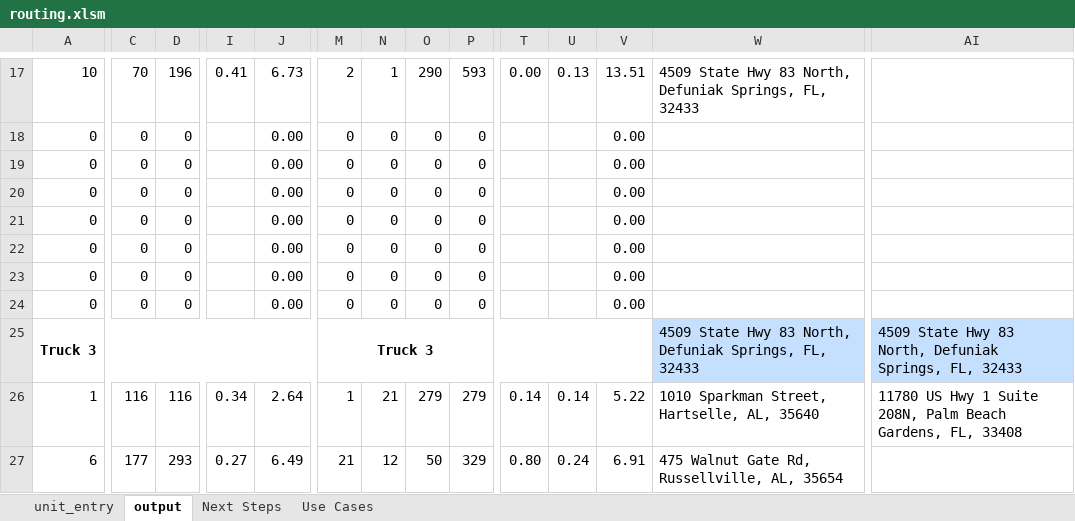
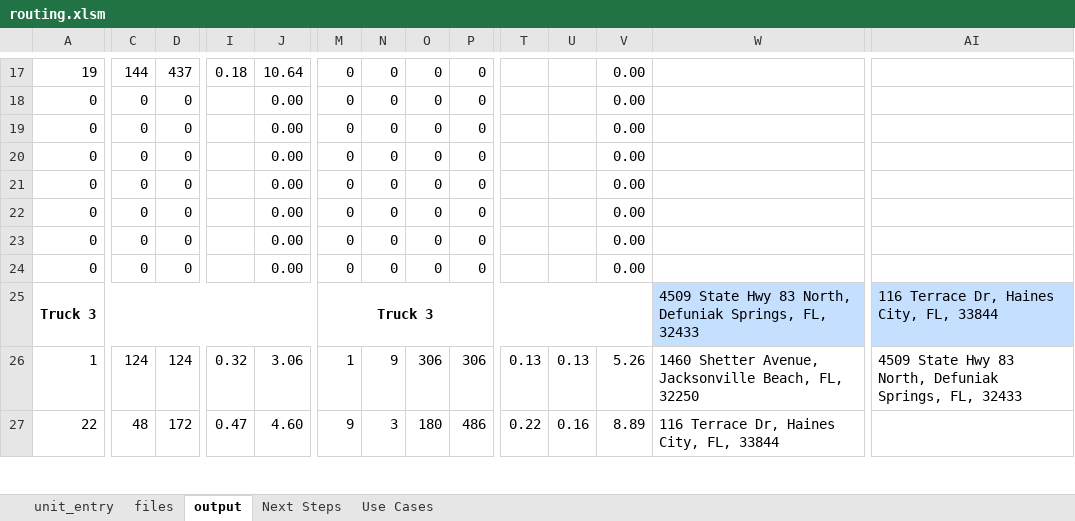
Before and after one commit to mcowart3/routing, an Excel workbook: routing.xlsm, sheet output, drawn as a sheet; only a part is shown, gaps mark what is left out; values as stored, in another font and other column widths than the file's, no borders; charts and pictures and conditional formats not drawn; the diff covers the shown part only; the diff names each change by its address in the sheet, - before the commit and + after, or states it on an @@ line.

```diff
--- a/routing.xlsm (sheet output)
+++ b/routing.xlsm (sheet output)
+sheet tab: files
-A17: 10
+A17: 19
-C17: 70
+C17: 144
-D17: 196
+D17: 437
-I17: 0.41
+I17: 0.18
-J17: 6.73
+J17: 10.64
-M17: 2
+M17: 0
-N17: 1
+N17: 0
-O17: 290
+O17: 0
-P17: 593
+P17: 0
-T17: 0.00
+T17: (empty)
-U17: 0.13
+U17: (empty)
-V17: 13.51
+V17: 0.00
-W17: 4509 State Hwy 83 North, Defuniak Springs, FL, 32433
+W17: (empty)
-AI25: 4509 State Hwy 83 North, Defuniak Springs, FL, 32433
+AI25: 116 Terrace Dr, Haines City, FL, 33844
-C26: 116
+C26: 124
-D26: 116
+D26: 124
-I26: 0.34
+I26: 0.32
-J26: 2.64
+J26: 3.06
-N26: 21
+N26: 9
-O26: 279
+O26: 306
-P26: 279
+P26: 306
-T26: 0.14
+T26: 0.13
-U26: 0.14
+U26: 0.13
-V26: 5.22
+V26: 5.26
-W26: 1010 Sparkman Street, Hartselle, AL, 35640
+W26: 1460 Shetter Avenue, Jacksonville Beach, FL, 32250
-AI26: 11780 US Hwy 1 Suite 208N, Palm Beach Gardens, FL, 33408
+AI26: 4509 State Hwy 83 North, Defuniak Springs, FL, 32433
-A27: 6
+A27: 22
-C27: 177
+C27: 48
-D27: 293
+D27: 172
-I27: 0.27
+I27: 0.47
-J27: 6.49
+J27: 4.60
-M27: 21
+M27: 9
-N27: 12
+N27: 3
-O27: 50
+O27: 180
-P27: 329
+P27: 486
-T27: 0.80
+T27: 0.22
-U27: 0.24
+U27: 0.16
-V27: 6.91
+V27: 8.89
-W27: 475 Walnut Gate Rd, Russellville, AL, 35654
+W27: 116 Terrace Dr, Haines City, FL, 33844
```
Also changed, not shown: 1 added row, 1 removed row and 165 edited cells elsewhere in this sheet, sheet unit_entry, charts or pictures.
